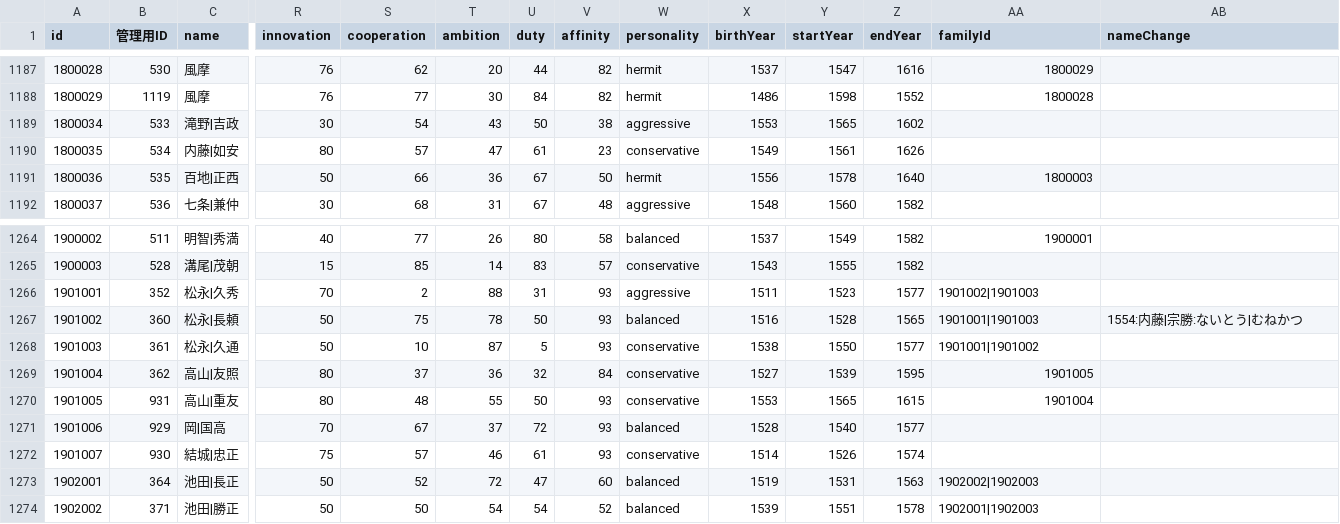
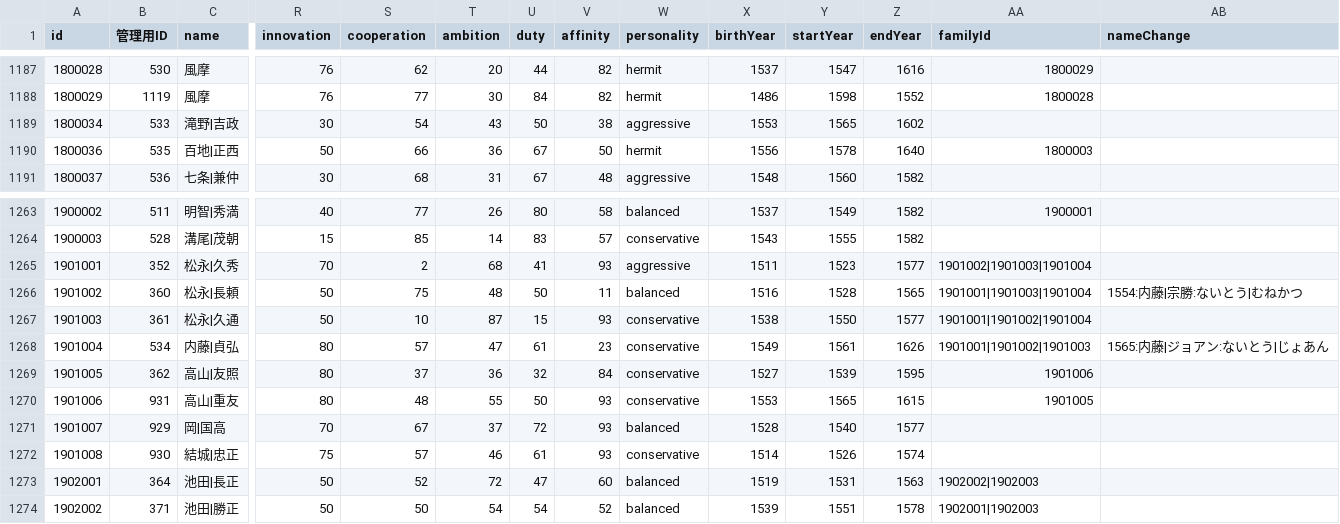
Before and after one commit to actrsys/sengoku-hadou, a CSV file: data/scenarios/1560_okehazama/warriors.csv, drawn as a sheet; only a part is shown, gaps mark what is left out; removed rows and columns are numbered as before the commit, all else as after; rows hold the shown columns only; the diff names each change by its address in the sheet, - before the commit and + after, or states it on an @@ line.

Commit message:
Add files via upload

```diff
--- a/data/scenarios/1560_okehazama/warriors.csv
+++ b/data/scenarios/1560_okehazama/warriors.csv
-row 1190: 1800035 | 534 | 内藤|如安 | 80 | 57 | 47 | 61 | 23 | conservative | 1549 | 1561 | 1626
-T1265 (ambition): 88
+T1265 (ambition): 68
-U1265 (duty): 31
+U1265 (duty): 41
-AA1265 (familyId): 1901002|1901003
+AA1265 (familyId): 1901002|1901003|1901004
-T1266 (ambition): 78
+T1266 (ambition): 48
-V1266 (affinity): 93
+V1266 (affinity): 11
-AA1266 (familyId): 1901001|1901003
+AA1266 (familyId): 1901001|1901003|1901004
-U1267 (duty): 5
+U1267 (duty): 15
-AA1267 (familyId): 1901001|1901002
+AA1267 (familyId): 1901001|1901002|1901004
+row 1268: 1901004 | 534 | 内藤|貞弘 | 80 | 57 | 47 | 61 | 23 | conservative | 1549 | 1561 | 1626 | 1901001|1901002|1901003 | 1565:内藤|ジョアン:ないとう|じょあん
-A1269 (id): 1901004
+A1269 (id): 1901005
-AA1269 (familyId): 1901005
+AA1269 (familyId): 1901006
-A1270 (id): 1901005
+A1270 (id): 1901006
-AA1270 (familyId): 1901004
+AA1270 (familyId): 1901005
-A1271 (id): 1901006
+A1271 (id): 1901007
-A1272 (id): 1901007
+A1272 (id): 1901008
```
